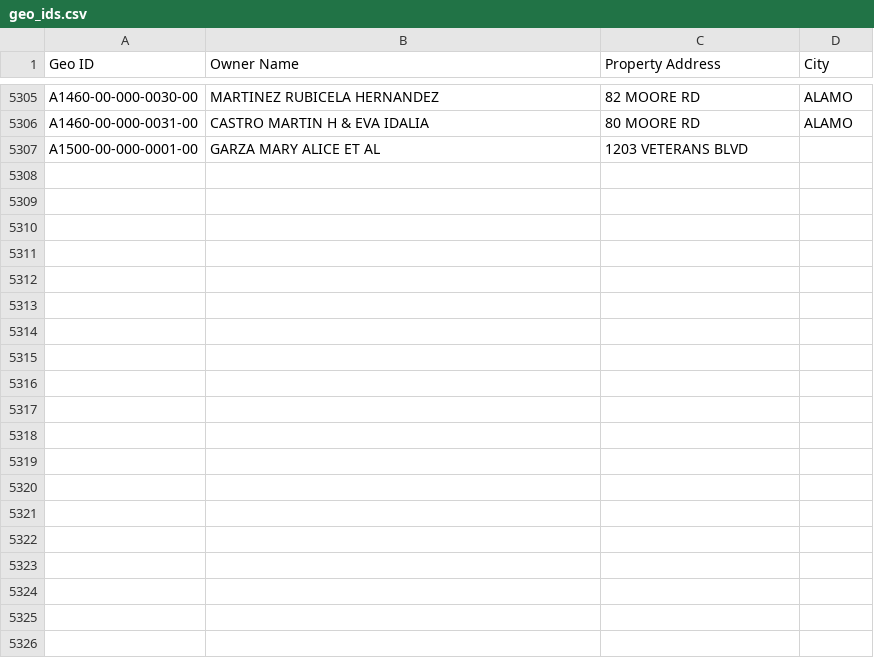
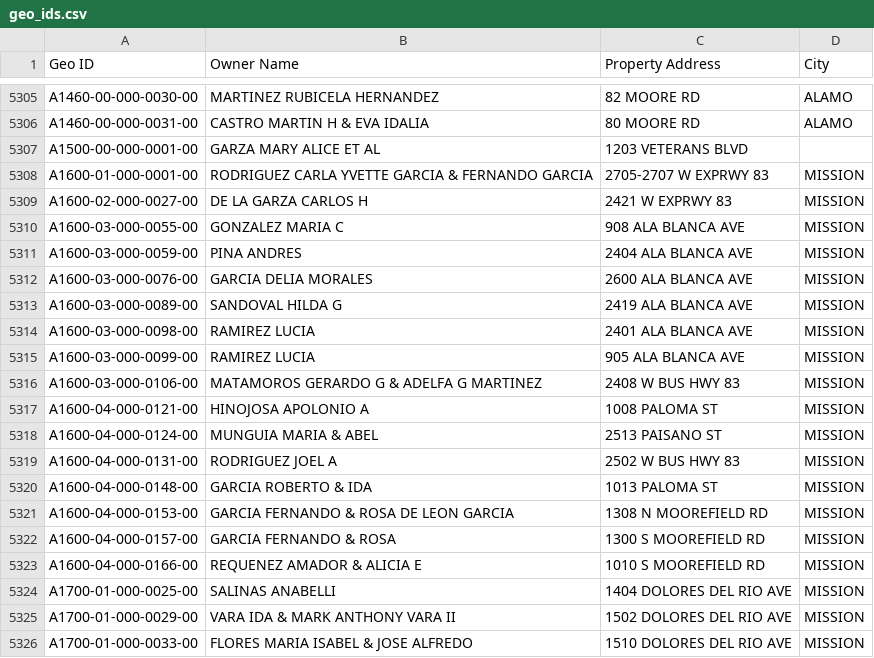
Before and after one commit to martinherrerajr33-source/hidalgo-tax-watch, a CSV file: input/geo_ids.csv, drawn as a sheet; only a part is shown, gaps mark what is left out; the diff covers the shown part only; the diff names each change by its address in the sheet, - before the commit and + after, or states it on an @@ line.

```diff
--- a/input/geo_ids.csv
+++ b/input/geo_ids.csv
+row 5308: A1600-01-000-0001-00 | RODRIGUEZ CARLA YVETTE GARCIA & FERNANDO GARCIA | 2705-2707 W EXPRWY 83 | MISSION
+row 5309: A1600-02-000-0027-00 | DE LA GARZA CARLOS H | 2421 W EXPRWY 83 | MISSION
+row 5310: A1600-03-000-0055-00 | GONZALEZ MARIA C | 908 ALA BLANCA AVE | MISSION
+row 5311: A1600-03-000-0059-00 | PINA ANDRES | 2404 ALA BLANCA AVE | MISSION
+row 5312: A1600-03-000-0076-00 | GARCIA DELIA MORALES | 2600 ALA BLANCA AVE | MISSION
+row 5313: A1600-03-000-0089-00 | SANDOVAL HILDA G | 2419 ALA BLANCA AVE | MISSION
+row 5314: A1600-03-000-0098-00 | RAMIREZ LUCIA | 2401 ALA BLANCA AVE | MISSION
+row 5315: A1600-03-000-0099-00 | RAMIREZ LUCIA | 905 ALA BLANCA AVE | MISSION
+row 5316: A1600-03-000-0106-00 | MATAMOROS GERARDO G & ADELFA G MARTINEZ | 2408 W BUS HWY 83 | MISSION
+row 5317: A1600-04-000-0121-00 | HINOJOSA APOLONIO A | 1008 PALOMA ST | MISSION
+row 5318: A1600-04-000-0124-00 | MUNGUIA MARIA & ABEL | 2513 PAISANO ST | MISSION
+row 5319: A1600-04-000-0131-00 | RODRIGUEZ JOEL A | 2502 W BUS HWY 83 | MISSION
+row 5320: A1600-04-000-0148-00 | GARCIA ROBERTO & IDA | 1013 PALOMA ST | MISSION
+row 5321: A1600-04-000-0153-00 | GARCIA FERNANDO & ROSA DE LEON GARCIA | 1308 N MOOREFIELD RD | MISSION
+row 5322: A1600-04-000-0157-00 | GARCIA FERNANDO & ROSA | 1300 S MOOREFIELD RD | MISSION
+row 5323: A1600-04-000-0166-00 | REQUENEZ AMADOR & ALICIA E | 1010 S MOOREFIELD RD | MISSION
+row 5324: A1700-01-000-0025-00 | SALINAS ANABELLI | 1404 DOLORES DEL RIO AVE | MISSION
+row 5325: A1700-01-000-0029-00 | VARA IDA & MARK ANTHONY VARA II | 1502 DOLORES DEL RIO AVE | MISSION
+row 5326: A1700-01-000-0033-00 | FLORES MARIA ISABEL & JOSE ALFREDO | 1510 DOLORES DEL RIO AVE | MISSION
```
Also changed, not shown: 24 added rows elsewhere in this file, 1 other file.
